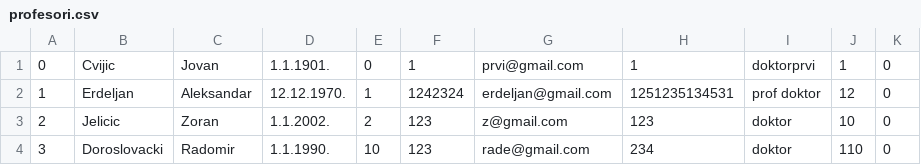
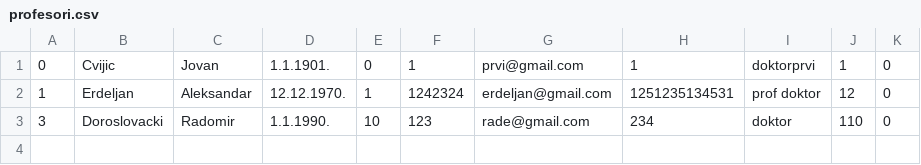
Before and after one commit to bgdj11/OISISI-project, a CSV file: CLI/Data/profesori.csv, drawn as a sheet.

```diff
--- a/CLI/Data/profesori.csv
+++ b/CLI/Data/profesori.csv
@@ -2,3 +2,2 @@
 1,Erdeljan,Aleksandar,12.12.1970.,1,1242324,erdeljan@gmail.com,1251235134531,prof doktor,12,0
-2,Jelicic,Zoran,1.1.2002.,2,123,z@gmail.com,123,doktor,10,0
 3,Doroslovacki,Radomir,1.1.1990.,10,123,rade@gmail.com,234,doktor,110,0
```
Also changed, not shown: 6 other files.
